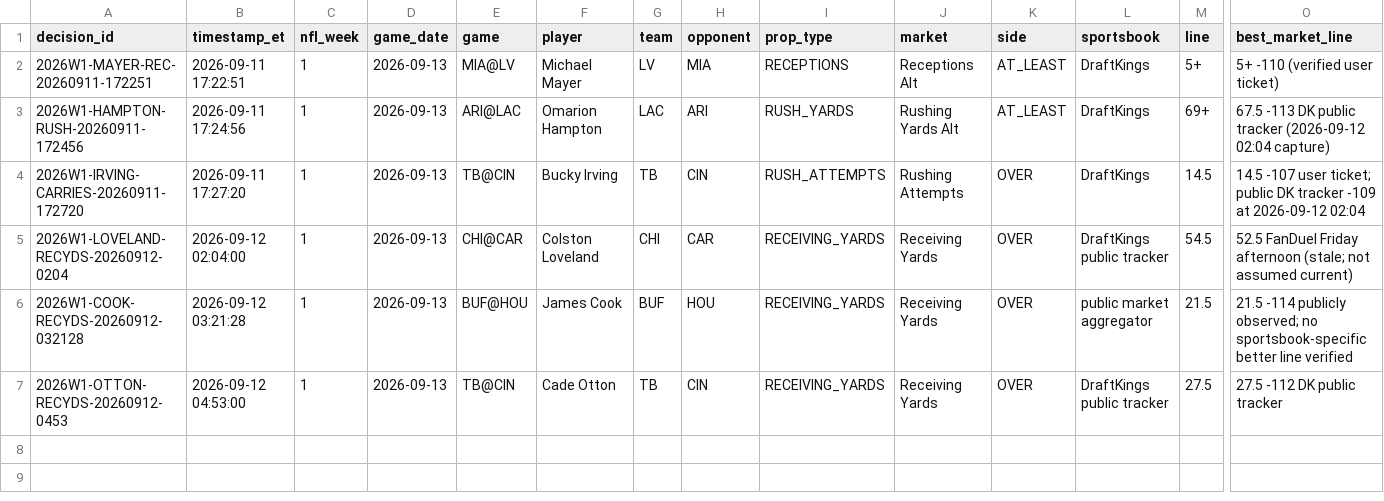
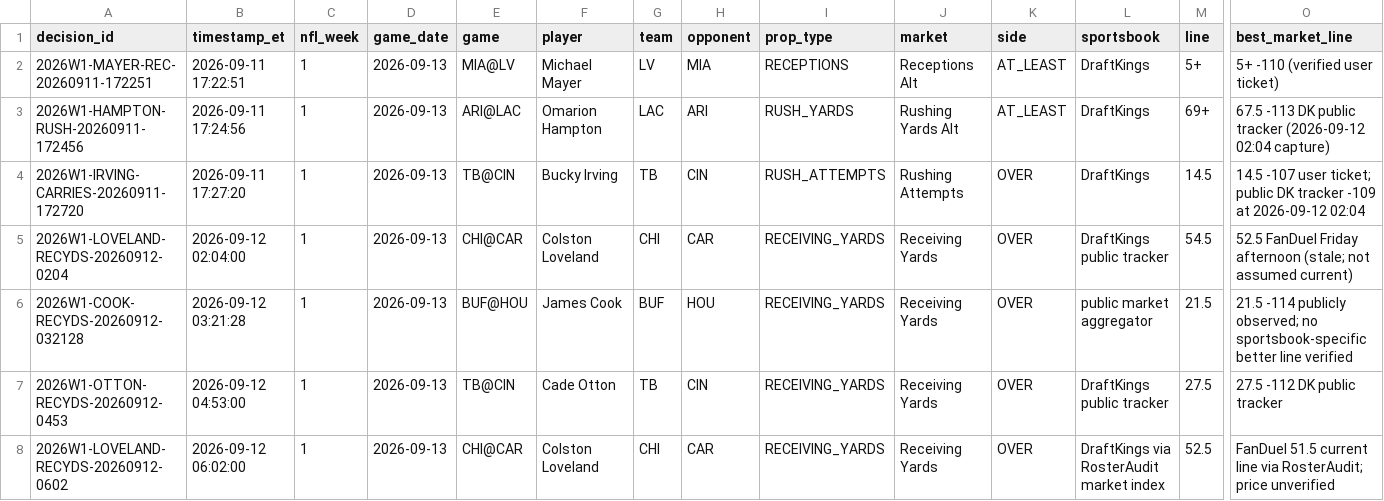
Before and after one commit to jamesddestefano-ui/NFL-Prop-Bets, a CSV file: data/decision_ledger.csv, drawn as a sheet; only a part is shown, gaps mark what is left out; rows hold the shown columns only; the diff names each change by its address in the sheet, - before the commit and + after, or states it on an @@ line.

Commit message:
Reopen Loveland watch after market retreat

```diff
--- a/data/decision_ledger.csv
+++ b/data/decision_ledger.csv
+row 8: 2026W1-LOVELAND-RECYDS-20260912-0602 | 2026-09-12 06:02:00 | 1 | 2026-09-13 | CHI@CAR | Colston Loveland | CHI | CAR | RECEIVING_YARDS | Receiving Yards | OVER | DraftKings via RosterAudit market index | 52.5 | FanDuel 51.5 current line via RosterAudit; price unverified
```
